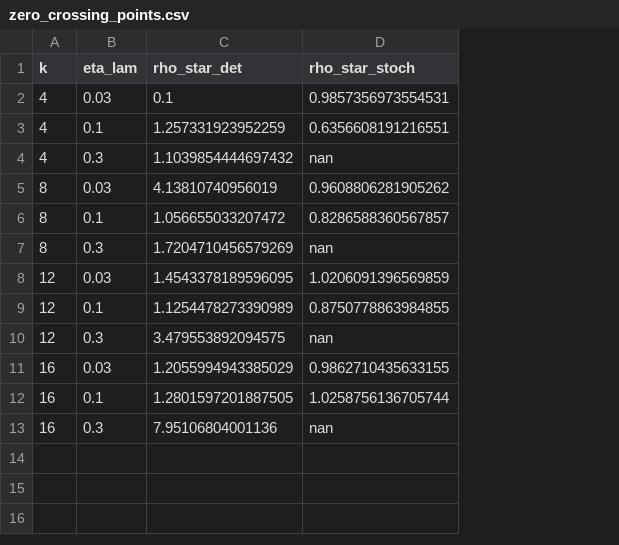
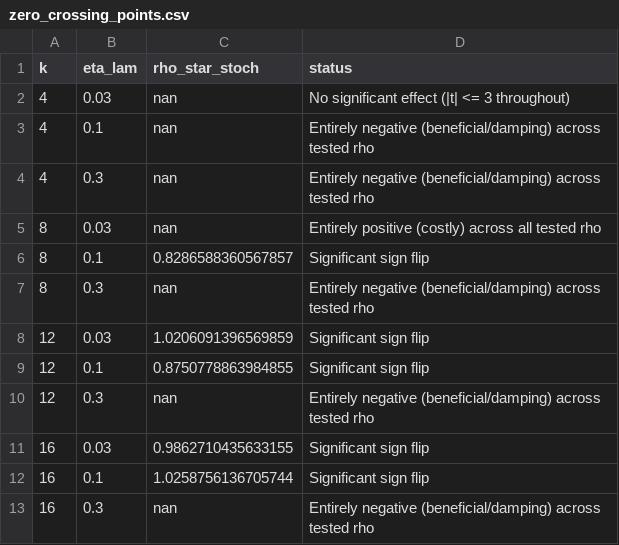
Before and after one commit to Nana1mi/stalemom, a CSV file: results/zero_crossing/zero_crossing_points.csv, drawn as a sheet; removed rows and columns are numbered as before the commit, all else as after; the diff names each change by its address in the sheet, - before the commit and + after, or states it on an @@ line.

```diff
--- a/results/zero_crossing/zero_crossing_points.csv
+++ b/results/zero_crossing/zero_crossing_points.csv
-column C (rho_star_det), rows 2-13: 0.1 | 1.257331923952259 | 1.1039854444697432 | 4.13810740956019 | 1.056655033207472 | 1.7204710456579269 | 1.4543378189596095 | 1.1254478273390989 | 3.479553892094575 | 1.2055994943385029 | 1.2801597201887505 | 7.95106804001136
+column D (status), rows 2-13: No significant effect (|t| <= 3 throughout) | Entirely negative (beneficial/damping) across tested rho | Entirely negative (beneficial/damping) across tested rho | Entirely positive (costly) across all tested rho | Significant sign flip | Entirely negative (beneficial/damping) across tested rho | Significant sign flip | Significant sign flip | Entirely negative (beneficial/damping) across tested rho | Significant sign flip | Significant sign flip | Entirely negative (beneficial/damping) across tested rho
-C2 (rho_star_stoch): 0.9857356973554531
+C2 (rho_star_stoch): nan
-C3 (rho_star_stoch): 0.6356608191216551
+C3 (rho_star_stoch): nan
-C5 (rho_star_stoch): 0.9608806281905262
+C5 (rho_star_stoch): nan
```
Also changed, not shown: results/stepsize_control/stepsize_summary.csv, 12 other files.
